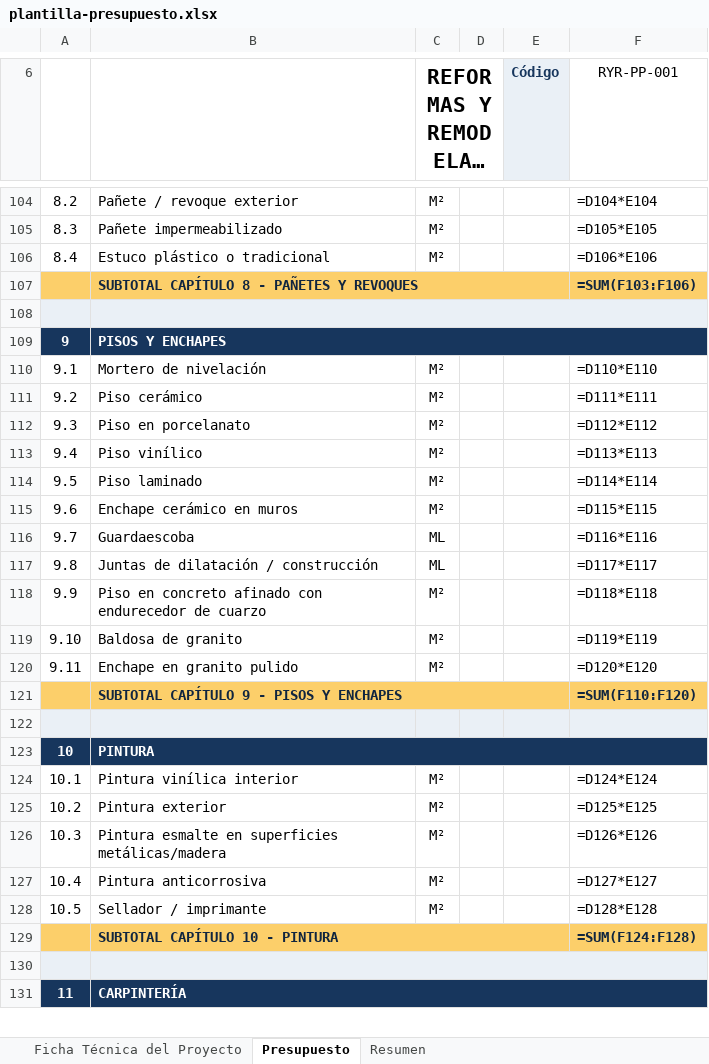
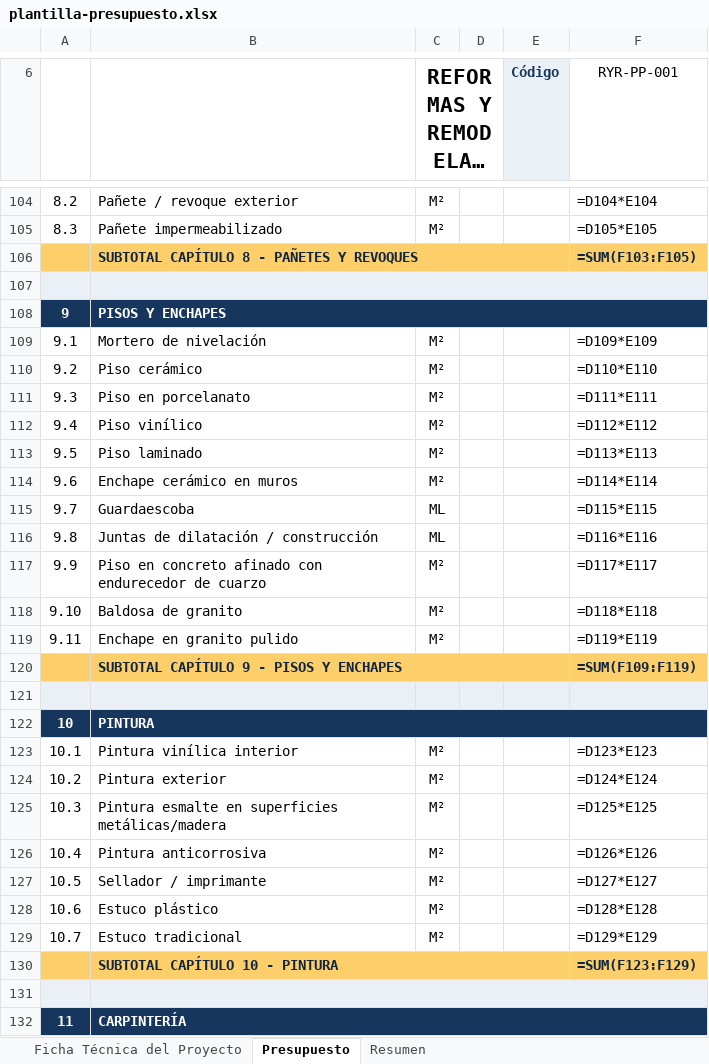
Before and after one commit to hfhr2016-debug/formulario-obra, an Excel workbook: public/plantilla-presupuesto.xlsx, sheet Presupuesto, drawn as a sheet; only a part is shown, gaps mark what is left out; long unchanged cells end in …; values as stored, in another font and other column widths than the file's, no borders; formulas without a stored value are shown as written; charts and pictures not drawn; removed rows and columns are numbered as before the commit, all else as after; the diff covers the shown part only; the diff names each change by its address in the sheet, - before the commit and + after, or states it on an @@ line.

```diff
--- a/public/plantilla-presupuesto.xlsx (sheet Presupuesto)
+++ b/public/plantilla-presupuesto.xlsx (sheet Presupuesto)
-row 106: 8.4 | Estuco plástico o tradicional | M² |  |  | =D106*E106
-F106 (RYR-PP-001): =SUM(F103:F106)
+F106 (RYR-PP-001): =SUM(F103:F105)
-F109 (RYR-PP-001): =D110*E110
+F109 (RYR-PP-001): =D109*E109
-F110 (RYR-PP-001): =D111*E111
+F110 (RYR-PP-001): =D110*E110
-F111 (RYR-PP-001): =D112*E112
+F111 (RYR-PP-001): =D111*E111
-F112 (RYR-PP-001): =D113*E113
+F112 (RYR-PP-001): =D112*E112
-F113 (RYR-PP-001): =D114*E114
+F113 (RYR-PP-001): =D113*E113
-F114 (RYR-PP-001): =D115*E115
+F114 (RYR-PP-001): =D114*E114
-F115 (RYR-PP-001): =D116*E116
+F115 (RYR-PP-001): =D115*E115
-F116 (RYR-PP-001): =D117*E117
+F116 (RYR-PP-001): =D116*E116
-F117 (RYR-PP-001): =D118*E118
+F117 (RYR-PP-001): =D117*E117
-F118 (RYR-PP-001): =D119*E119
+F118 (RYR-PP-001): =D118*E118
-F119 (RYR-PP-001): =D120*E120
+F119 (RYR-PP-001): =D119*E119
-F120 (RYR-PP-001): =SUM(F110:F120)
+F120 (RYR-PP-001): =SUM(F109:F119)
-F123 (RYR-PP-001): =D124*E124
+F123 (RYR-PP-001): =D123*E123
-F124 (RYR-PP-001): =D125*E125
+F124 (RYR-PP-001): =D124*E124
-F125 (RYR-PP-001): =D126*E126
+F125 (RYR-PP-001): =D125*E125
-F126 (RYR-PP-001): =D127*E127
+F126 (RYR-PP-001): =D126*E126
-F127 (RYR-PP-001): =D128*E128
+F127 (RYR-PP-001): =D127*E127
+row 128: 10.6 | Estuco plástico | M² |  |  | =D128*E128
+row 129: 10.7 | Estuco tradicional | M² |  |  | =D129*E129
-F130 (RYR-PP-001): =SUM(F124:F128)
+F130 (RYR-PP-001): =SUM(F123:F129)
```
Also changed, not shown: 95 edited cells elsewhere in this sheet, public/plantilla-cantidades.xlsx, public/plantilla-mensual.xlsx, 1 other file.
